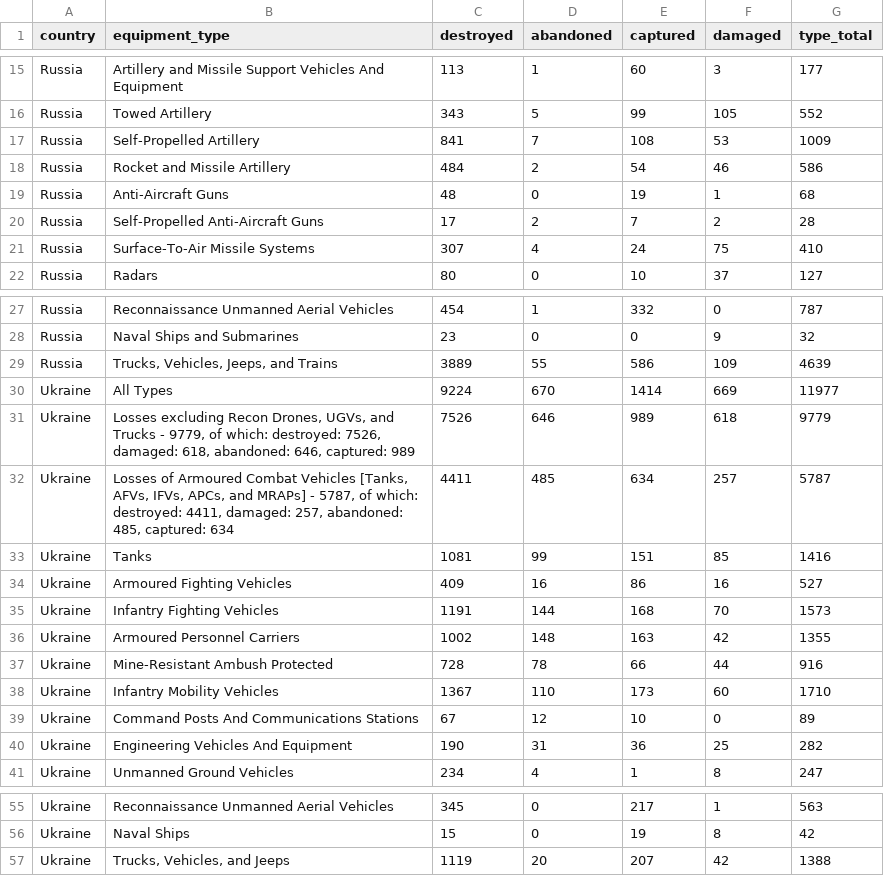
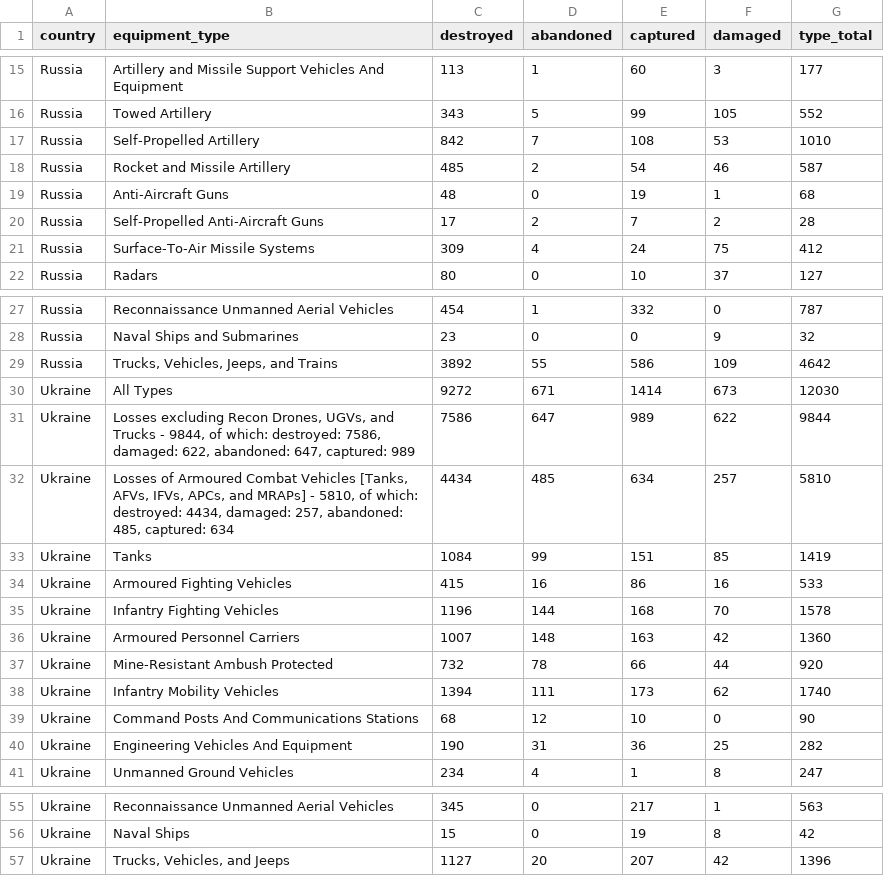
Before and after one commit to KuleRucket/scrape_oryx, a CSV file: outputfiles/totals_by_type.csv, drawn as a sheet; only a part is shown, gaps mark what is left out; the diff covers the shown part only.

```diff
--- a/outputfiles/totals_by_type.csv
+++ b/outputfiles/totals_by_type.csv
@@ -16,7 +16,7 @@ Russia,Artillery and Missile Support Vehicles And Equipment,113,1,60,3,177
 Russia,Towed Artillery,343,5,99,105,552
-Russia,Self-Propelled Artillery,841,7,108,53,1009
-Russia,Rocket and Missile Artillery,484,2,54,46,586
+Russia,Self-Propelled Artillery,842,7,108,53,1010
+Russia,Rocket and Missile Artillery,485,2,54,46,587
 Russia,Anti-Aircraft Guns,48,0,19,1,68
 Russia,Self-Propelled Anti-Aircraft Guns,17,2,7,2,28
-Russia,Surface-To-Air Missile Systems,307,4,24,75,410
+Russia,Surface-To-Air Missile Systems,309,4,24,75,412
 Russia,Radars,80,0,10,37,127
@@ -28,13 +28,13 @@ Russia,Reconnaissance Unmanned Aerial Vehicles,454,1,332,0,787
 Russia,Naval Ships and Submarines,23,0,0,9,32
-Russia,"Trucks, Vehicles, Jeeps, and Trains",3889,55,586,109,4639
-Ukraine,All Types,9224,670,1414,669,11977
-Ukraine,"Losses excluding Recon Drones, UGVs, and Trucks - 9779, of which: destroyed: 7526, damaged: 618, abandoned: 646, captured: 989",7526,646,989,618,9779
-Ukraine,"Losses of Armoured Combat Vehicles [Tanks, AFVs, IFVs, APCs, and MRAPs] - 5787, of which: destroyed: 4411, damaged: 257, abandoned: 485, captured: 634",4411,485,634,257,5787
-Ukraine,Tanks,1081,99,151,85,1416
-Ukraine,Armoured Fighting Vehicles,409,16,86,16,527
-Ukraine,Infantry Fighting Vehicles,1191,144,168,70,1573
-Ukraine,Armoured Personnel Carriers,1002,148,163,42,1355
-Ukraine,Mine-Resistant Ambush Protected,728,78,66,44,916
-Ukraine,Infantry Mobility Vehicles,1367,110,173,60,1710
-Ukraine,Command Posts And Communications Stations,67,12,10,0,89
+Russia,"Trucks, Vehicles, Jeeps, and Trains",3892,55,586,109,4642
+Ukraine,All Types,9272,671,1414,673,12030
+Ukraine,"Losses excluding Recon Drones, UGVs, and Trucks - 9844, of which: destroyed: 7586, damaged: 622, abandoned: 647, captured: 989",7586,647,989,622,9844
+Ukraine,"Losses of Armoured Combat Vehicles [Tanks, AFVs, IFVs, APCs, and MRAPs] - 5810, of which: destroyed: 4434, damaged: 257, abandoned: 485, captured: 634",4434,485,634,257,5810
+Ukraine,Tanks,1084,99,151,85,1419
+Ukraine,Armoured Fighting Vehicles,415,16,86,16,533
+Ukraine,Infantry Fighting Vehicles,1196,144,168,70,1578
+Ukraine,Armoured Personnel Carriers,1007,148,163,42,1360
+Ukraine,Mine-Resistant Ambush Protected,732,78,66,44,920
+Ukraine,Infantry Mobility Vehicles,1394,111,173,62,1740
+Ukraine,Command Posts And Communications Stations,68,12,10,0,90
 Ukraine,Engineering Vehicles And Equipment,190,31,36,25,282
@@ -57,2 +57,2 @@ Ukraine,Reconnaissance Unmanned Aerial Vehicles,345,0,217,1,563
 Ukraine,Naval Ships,15,0,19,8,42
-Ukraine,"Trucks, Vehicles, and Jeeps",1119,20,207,42,1388
+Ukraine,"Trucks, Vehicles, and Jeeps",1127,20,207,42,1396
```
Also changed, not shown: 26 edited cells elsewhere in this file, inputfiles/daily_count_baseline.csv, outputfiles/daily_count.csv, 3 other files.
